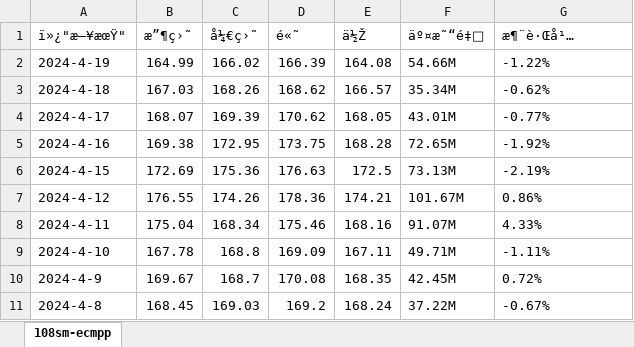
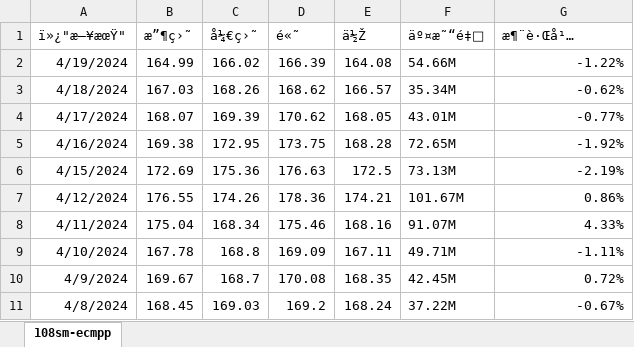
Before and after one commit to mxw2/stackDataDeal, an Excel workbook: deal_with_data/daily_retracement/108sm-ecmpp.xlsx, sheet 108sm-ecmpp, drawn as a sheet; values as stored, in another font and other column widths than the file's, no borders; the diff names each change by its address in the sheet, - before the commit and + after, or states it on an @@ line.

```diff
--- a/deal_with_data/daily_retracement/108sm-ecmpp.xlsx (sheet 108sm-ecmpp)
+++ b/deal_with_data/daily_retracement/108sm-ecmpp.xlsx (sheet 108sm-ecmpp)
-A2 (ï»¿"æ—¥æœŸ"): 2024-4-19
+A2 (ï»¿"æ—¥æœŸ"): 4/19/2024
-G2:G11 alignment: left
+G2:G11 alignment: right
-A3 (ï»¿"æ—¥æœŸ"): 2024-4-18
+A3 (ï»¿"æ—¥æœŸ"): 4/18/2024
-A4 (ï»¿"æ—¥æœŸ"): 2024-4-17
+A4 (ï»¿"æ—¥æœŸ"): 4/17/2024
-A5 (ï»¿"æ—¥æœŸ"): 2024-4-16
+A5 (ï»¿"æ—¥æœŸ"): 4/16/2024
-A6 (ï»¿"æ—¥æœŸ"): 2024-4-15
+A6 (ï»¿"æ—¥æœŸ"): 4/15/2024
-A7 (ï»¿"æ—¥æœŸ"): 2024-4-12
+A7 (ï»¿"æ—¥æœŸ"): 4/12/2024
-A8 (ï»¿"æ—¥æœŸ"): 2024-4-11
+A8 (ï»¿"æ—¥æœŸ"): 4/11/2024
-A9 (ï»¿"æ—¥æœŸ"): 2024-4-10
+A9 (ï»¿"æ—¥æœŸ"): 4/10/2024
-A10 (ï»¿"æ—¥æœŸ"): 2024-4-9
+A10 (ï»¿"æ—¥æœŸ"): 4/9/2024
-A11 (ï»¿"æ—¥æœŸ"): 2024-4-8
+A11 (ï»¿"æ—¥æœŸ"): 4/8/2024
```
Also changed, not shown: 2 other files.
